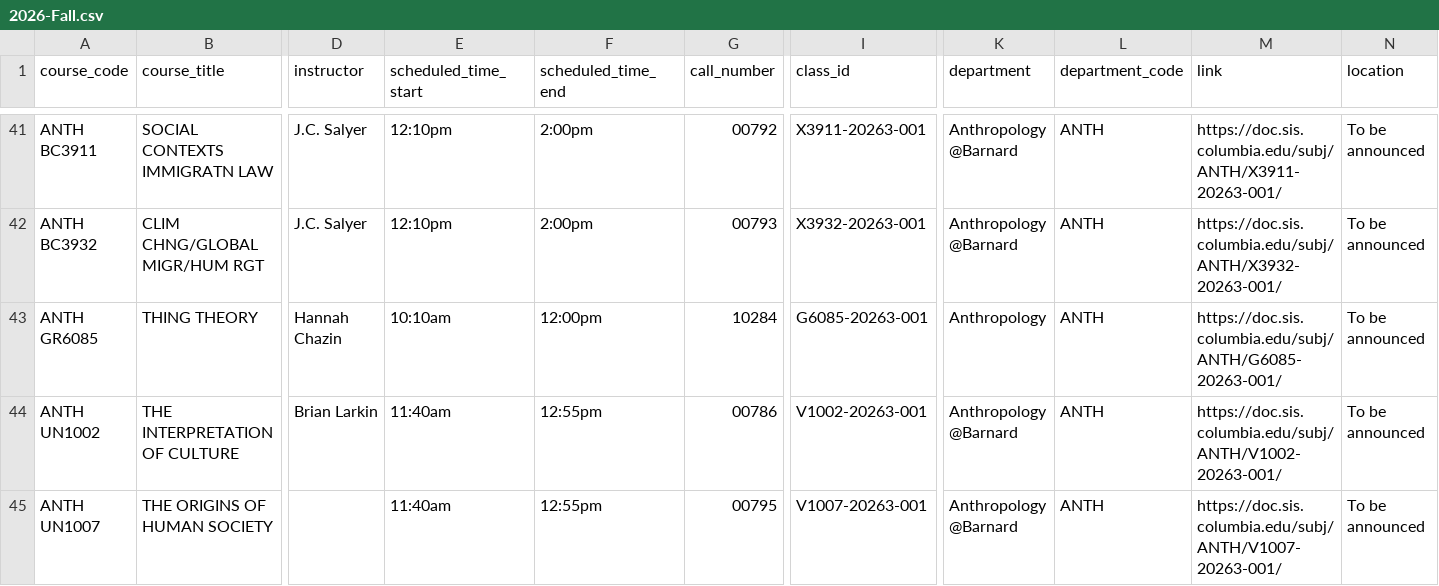
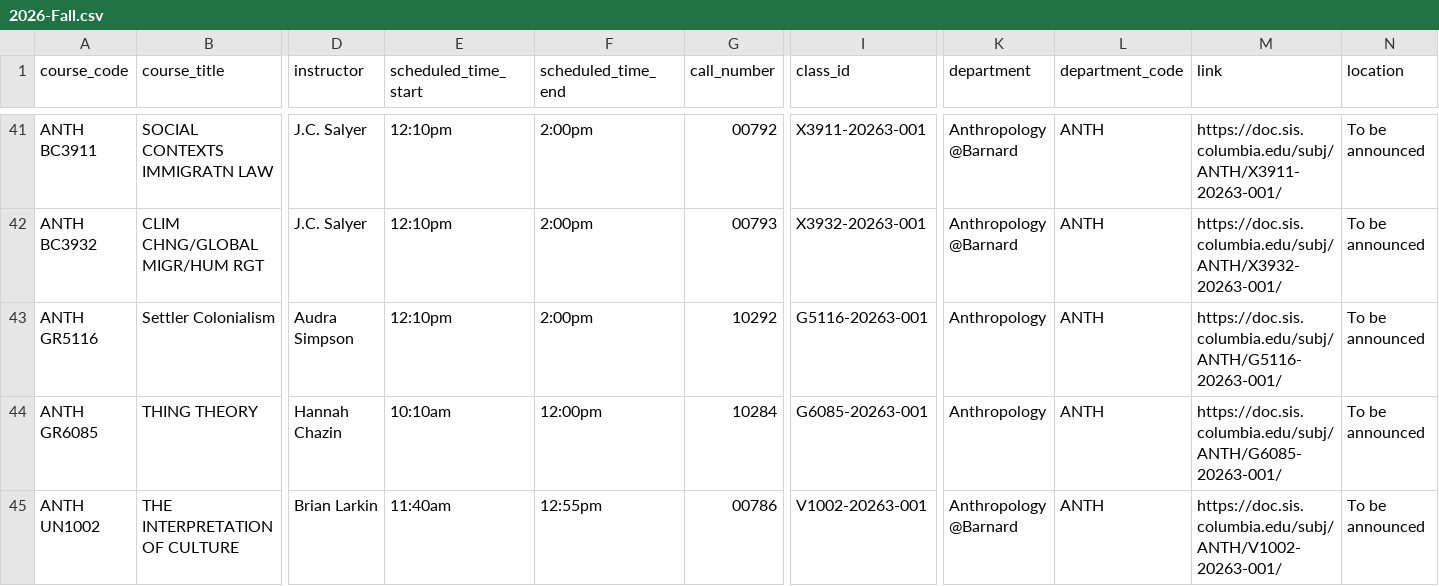
Before and after one commit to soid/columbia-catalog-data, a CSV file: classes/2026-Fall.csv, drawn as a sheet; only a part is shown, gaps mark what is left out; the shorter side is filled out with more unchanged rows; rows hold the shown columns only; the diff names each change by its address in the sheet, - before the commit and + after, or states it on an @@ line.

Commit message:
Updated data

```diff
--- a/classes/2026-Fall.csv
+++ b/classes/2026-Fall.csv
+row 43: ANTH GR5116 | Settler Colonialism | Audra Simpson | 12:10pm | 2:00pm | 10292 | G5116-20263-001 | Anthropology | ANTH | https://doc.sis.columbia.edu/subj/ANTH/G5116-20263-001/ | To be announced
```
Also changed, not shown: 3 other files.
